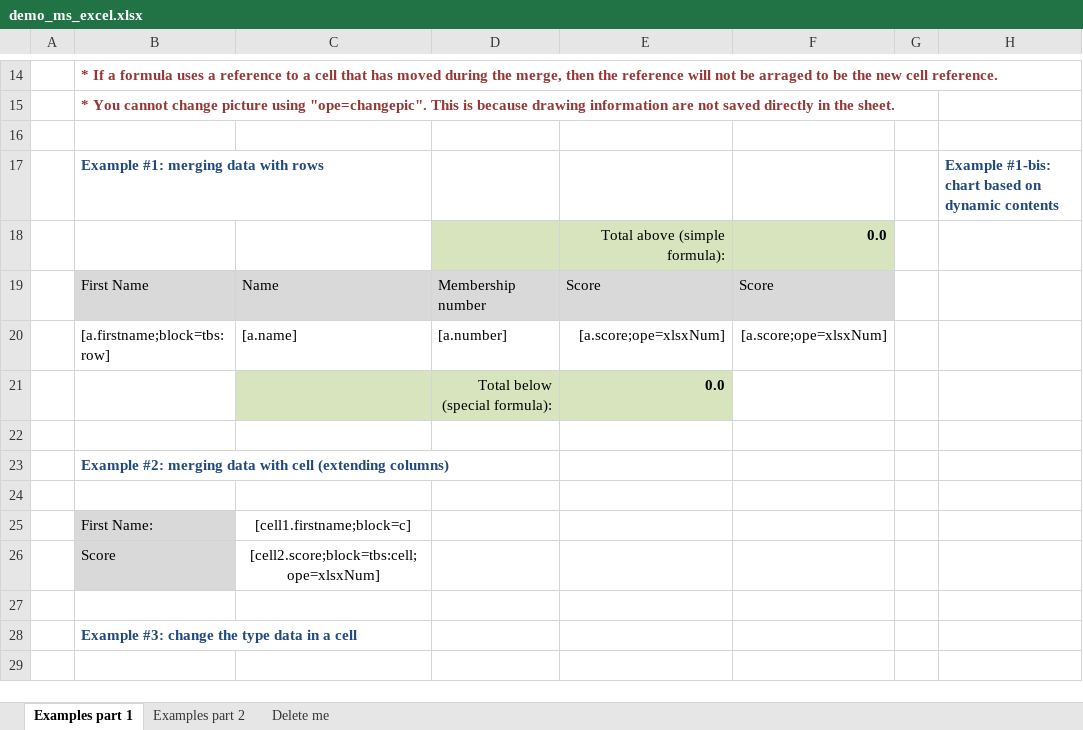
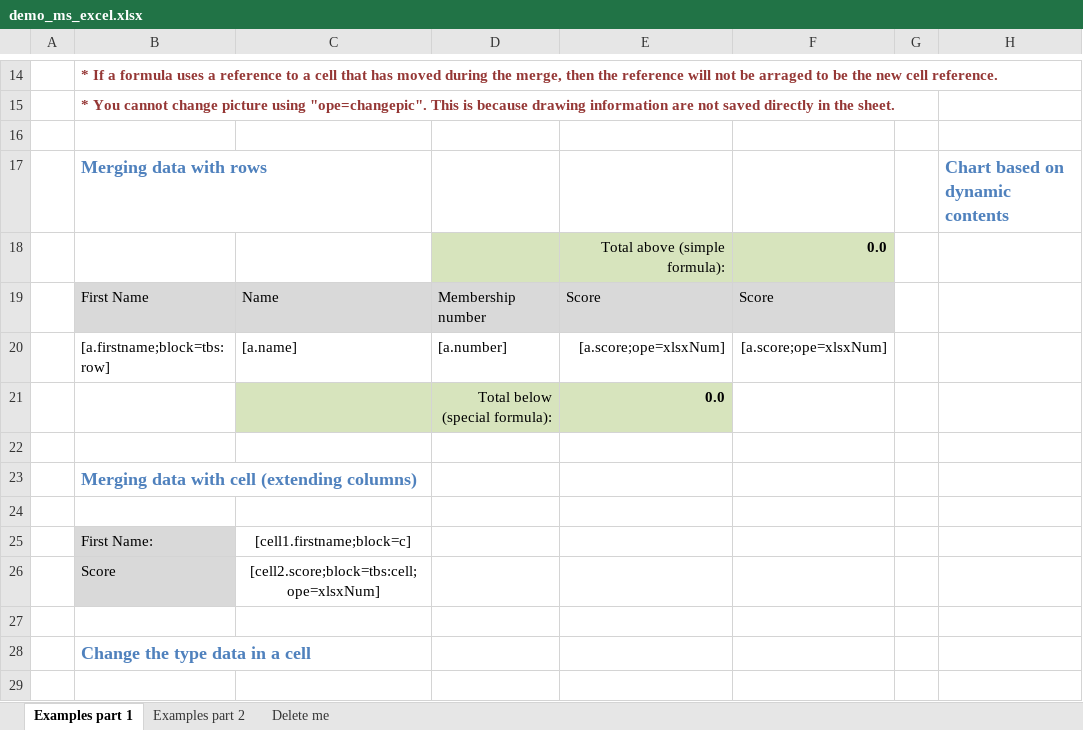
Before and after one commit to svn2github/openTBS-template-engine, an Excel workbook: plugins/opentbs/demo/demo_ms_excel.xlsx, sheet Examples part 1, drawn as a sheet; only a part is shown, gaps mark what is left out; values as stored, in another font and other column widths than the file's, no borders; charts and pictures not drawn; removed rows and columns are numbered as before the commit, all else as after; the diff names each change by its address in the sheet, - before the commit and + after, or states it on an @@ line.

Commit message:
OpenTBS : update examples
git-svn-id: svn://svn.code.sf.net/p/tinybutstrong/code/trunk@411 91b6ad50-7c07-4dde-83ff-a8f70d914358

```diff
--- a/plugins/opentbs/demo/demo_ms_excel.xlsx (sheet Examples part 1)
+++ b/plugins/opentbs/demo/demo_ms_excel.xlsx (sheet Examples part 1)
-row 17:  | Example #1: merging data with rows |  |  |  |  |  | Example #1-bis: chart based on dynamic contents
+row 17:  | Merging data with rows |  |  |  |  |  | Chart based on dynamic contents
-B23: Example #2: merging data with…
+B23: Merging data with…
-B23 text colour: #1F497D
+B23 text colour: #4F81BD, text size: larger
-B28: Example #3: change the type data in a cell
+B28: Change the type data in a cell
-B28 text colour: #1F497D
+B28 text colour: #4F81BD, text size: larger
```
Also changed, not shown: sheet Examples part 2, sheet Delete me, formulas that keep their value, charts or pictures, 4 other files.
